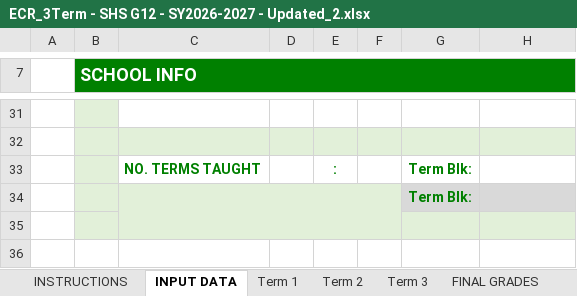
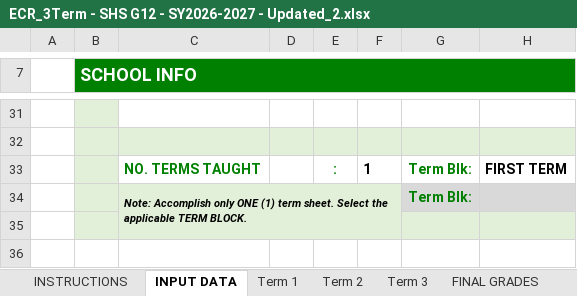
Before and after one commit to galanoemerson0016-eng/School-Management-System, an Excel workbook: app/public/templates/ECR_3Term - SHS G12 - SY2026-2027 - Updated_2.xlsx, sheet INPUT DATA, drawn as a sheet; only a part is shown, gaps mark what is left out; values as stored, in another font and other column widths than the file's, no borders; charts and pictures and conditional formats not drawn; the diff names each change by its address in the sheet, - before the commit and + after, or states it on an @@ line.

```diff
--- a/app/public/templates/ECR_3Term - SHS G12 - SY2026-2027 - Updated_2.xlsx (sheet INPUT DATA)
+++ b/app/public/templates/ECR_3Term - SHS G12 - SY2026-2027 - Updated_2.xlsx (sheet INPUT DATA)
-F33: (empty)
+F33: 1
-H33: (empty)
+H33: FIRST TERM
-C34: (empty)
+C34: Note: Accomplish only ONE (1) term sheet. Select the applicable TERM BLOCK.
```
Also changed, not shown: sheet Term 1, sheet FINAL GRADES, sheet Term 3, sheet Term 2, formulas that keep their value, hidden cells, charts or pictures, app/public/templates/ECR_Template_Academic_G2_G10.xlsx, app/public/templates/G11 Academic School Form 9 (SY 26-27).xlsx, 27 other files.
